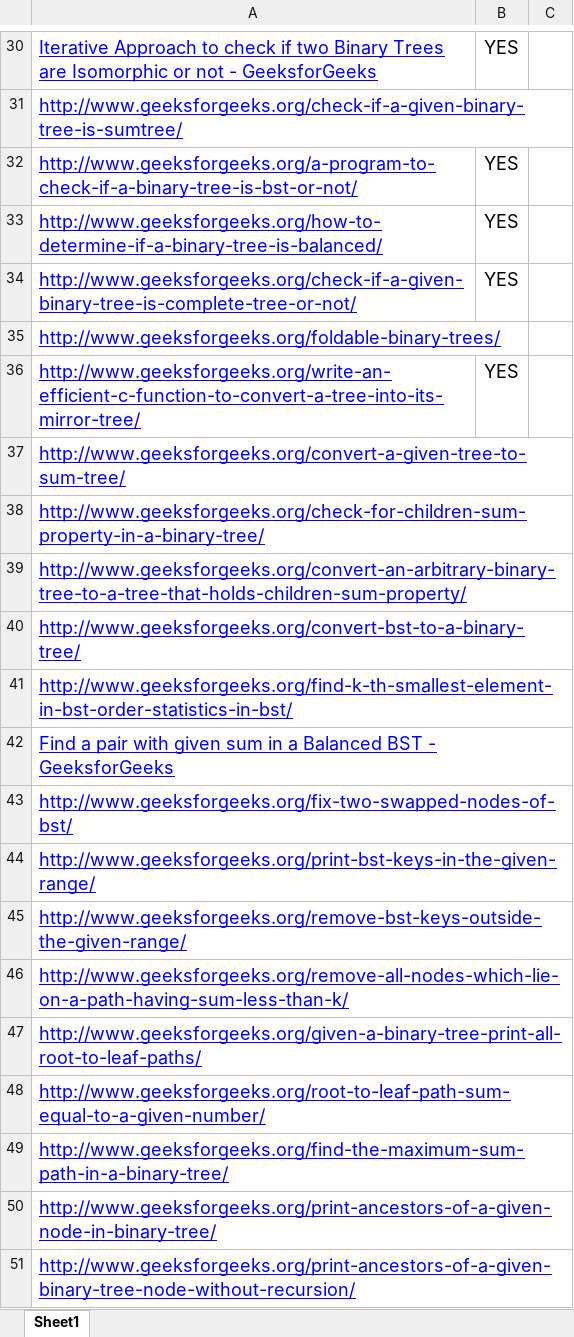
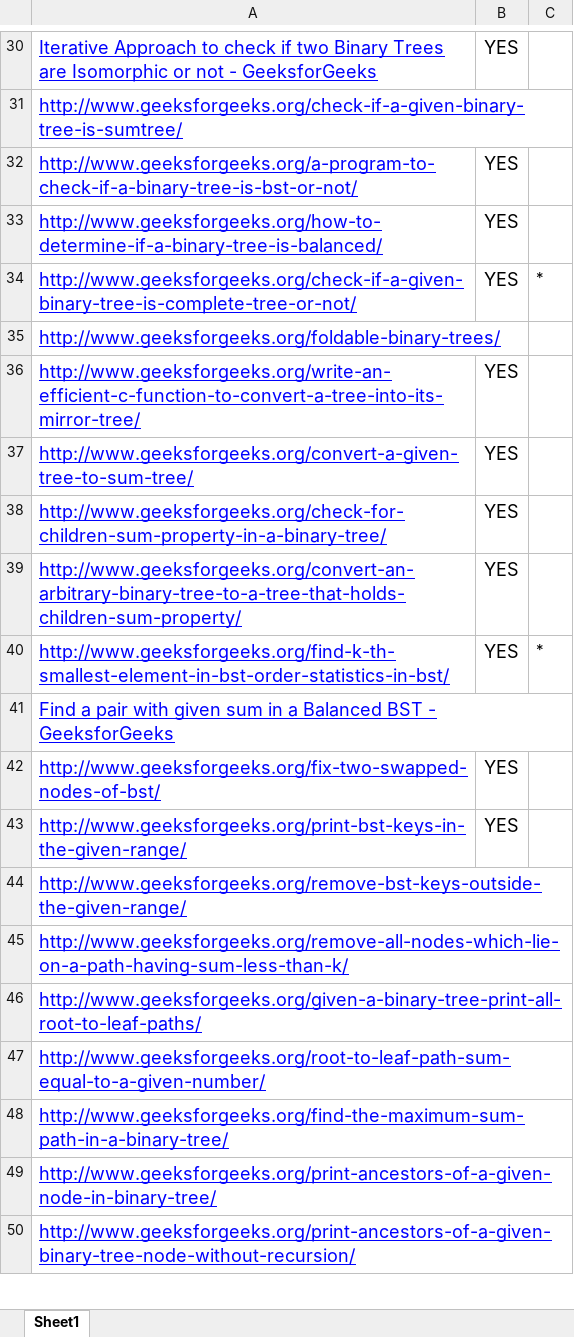
Before and after one commit to yash56244/DSA, an Excel workbook: Week 6/WEEK 6 PLAN.xlsx, sheet Sheet1, drawn as a sheet; only a part is shown, gaps mark what is left out; values as stored, in another font and other column widths than the file's, no borders; removed rows and columns are numbered as before the commit, all else as after; the diff names each change by its address in the sheet, - before the commit and + after, or states it on an @@ line.

```diff
--- a/Week 6/WEEK 6 PLAN.xlsx (sheet Sheet1)
+++ b/Week 6/WEEK 6 PLAN.xlsx (sheet Sheet1)
-C34: (empty)
+C34: *
-B37:B39: (empty)
+B37:B39: YES
-row 40: http://www.geeksforgeeks.org/convert-bst-to-a-binary-tree/
-B40: (empty)
+B40: YES
-C40: (empty)
+C40: *
-B42:B43: (empty)
+B42:B43: YES
```
Also changed, not shown: 6 other files.
